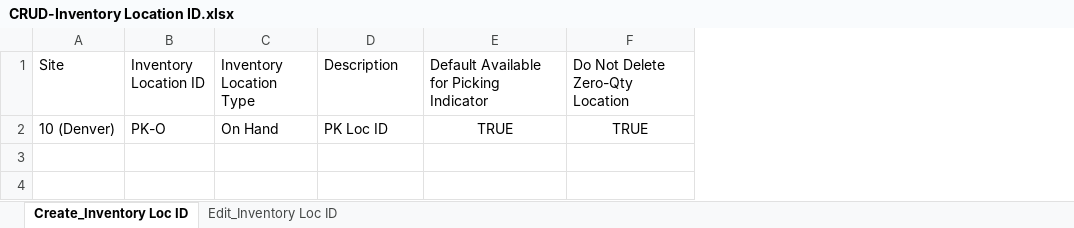
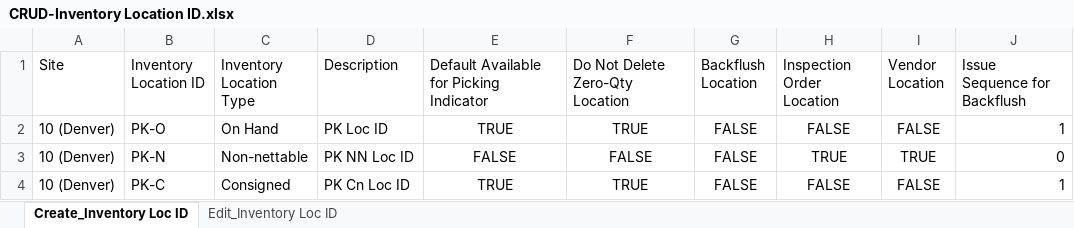
Before and after one commit to pkakade-github/GitHubDemo, an Excel workbook: templates/AutomationOrg/CRUD-Inventory Location ID.xlsx, sheet Create_Inventory Loc ID, drawn as a sheet; values as stored, in another font and other column widths than the file's, no borders; the diff names each change by its address in the sheet, - before the commit and + after, or states it on an @@ line.

```diff
--- a/templates/AutomationOrg/CRUD-Inventory Location ID.xlsx (sheet Create_Inventory Loc ID)
+++ b/templates/AutomationOrg/CRUD-Inventory Location ID.xlsx (sheet Create_Inventory Loc ID)
+column G (Backflush Location), row 2: FALSE
+column H (Inspection Order Location), row 2: FALSE
+column I (Vendor Location), row 2: FALSE
+column J (Issue Sequence for Backflush), row 2: 1
+row 3: 10 (Denver) | PK-N | Non-nettable | PK NN Loc ID | FALSE | FALSE | FALSE | TRUE | TRUE | 0
+row 4: 10 (Denver) | PK-C | Consigned | PK Cn Loc ID | TRUE | TRUE | FALSE | FALSE | FALSE | 1
```
Also changed, not shown: 15 other files.
